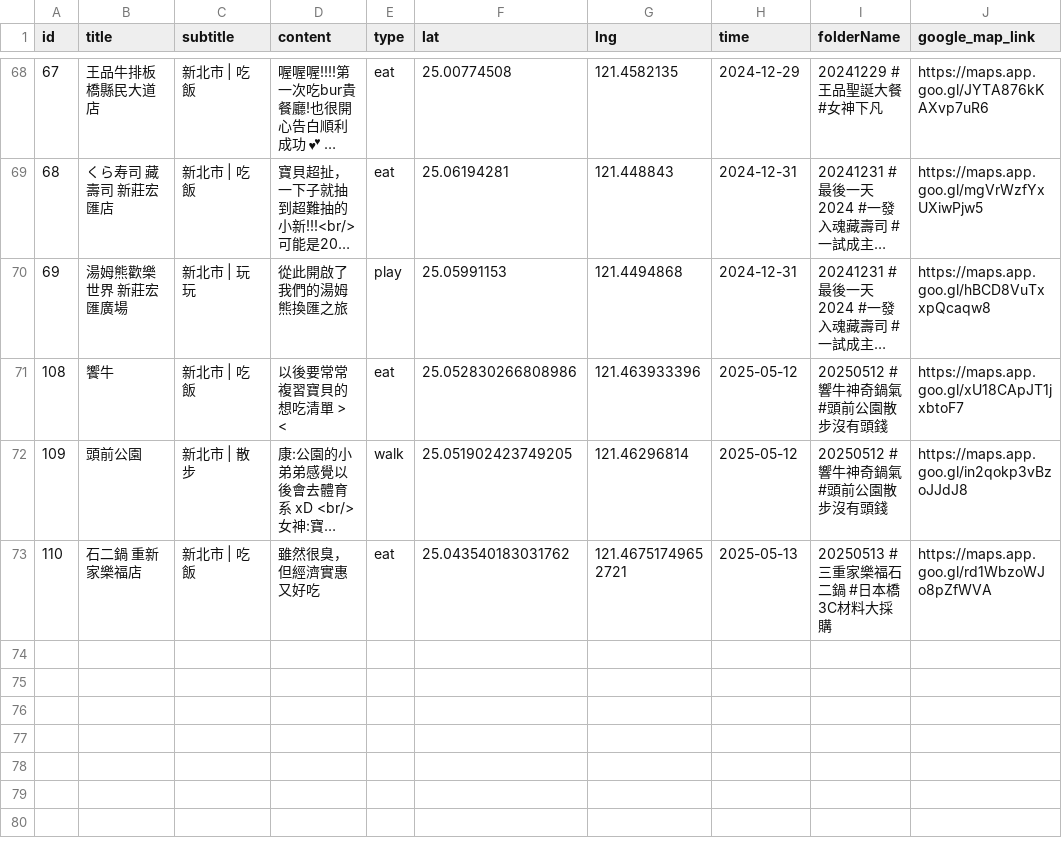
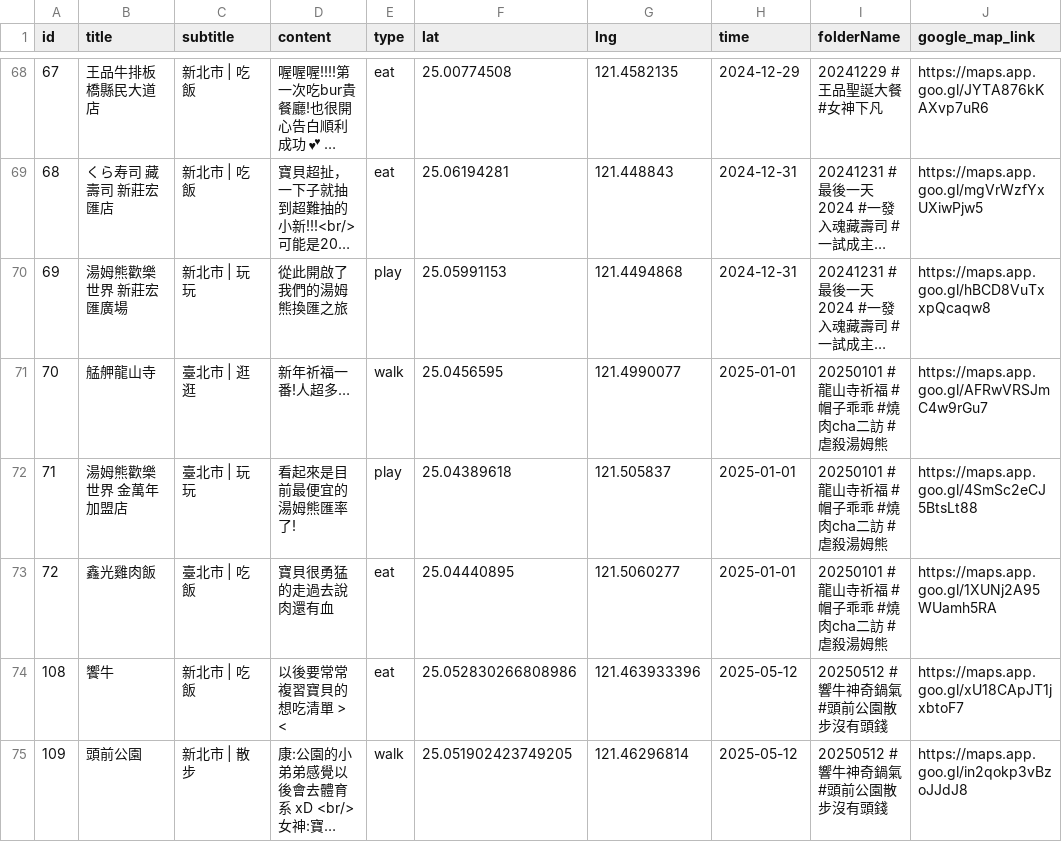
Before and after one commit to sm245735/confession-site, a CSV file: data/diary.csv, drawn as a sheet; only a part is shown, gaps mark what is left out; the shorter side is filled out with more unchanged rows; long unchanged cells end in …; the diff names each change by its address in the sheet, - before the commit and + after, or states it on an @@ line.

Commit message:
Update diary.csv

```diff
--- a/data/diary.csv
+++ b/data/diary.csv
+row 71: 70 | 艋舺龍山寺 | 臺北市 | 逛逛 | 新年祈福一番!人超多… | walk | 25.0456595 | 121.4990077 | 2025-01-01 | 20250101 #龍山寺祈福 #帽子乖乖 #燒肉cha二訪 #虐殺湯姆熊 | https://maps.app.goo.gl/AFRwVRSJmC4w9rGu7
+row 72: 71 | 湯姆熊歡樂世界 金萬年加盟店 | 臺北市 | 玩玩 | 看起來是目前最便宜的湯姆熊匯率了! | play | 25.04389618 | 121.505837 | 2025-01-01 | 20250101 #龍山寺祈福 #帽子乖乖 #燒肉cha二訪 #虐殺湯姆熊 | https://maps.app.goo.gl/4SmSc2eCJ5BtsLt88
+row 73: 72 | 鑫光雞肉飯 | 臺北市 | 吃飯 | 寶貝很勇猛的走過去說肉還有血 | eat | 25.04440895 | 121.5060277 | 2025-01-01 | 20250101 #龍山寺祈福 #帽子乖乖 #燒肉cha二訪 #虐殺湯姆熊 | https://maps.app.goo.gl/1XUNj2A95WUamh5RA
```
